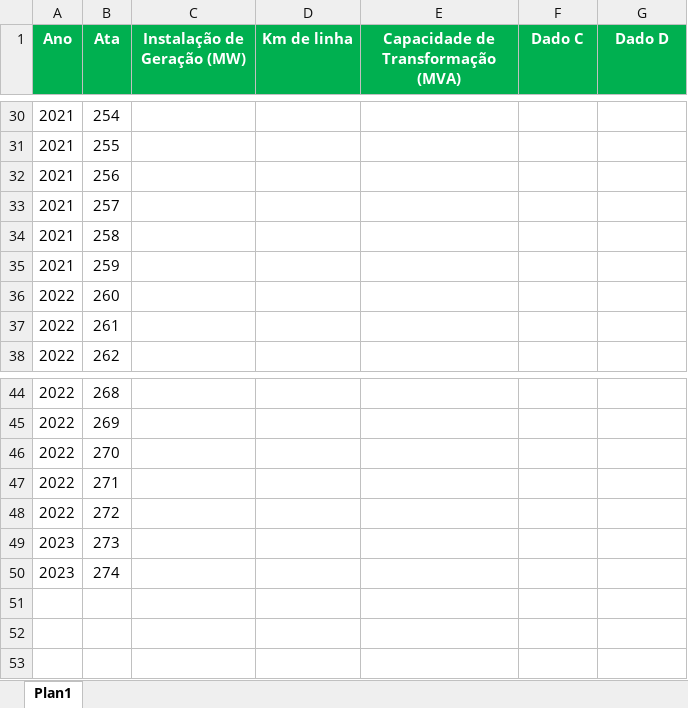
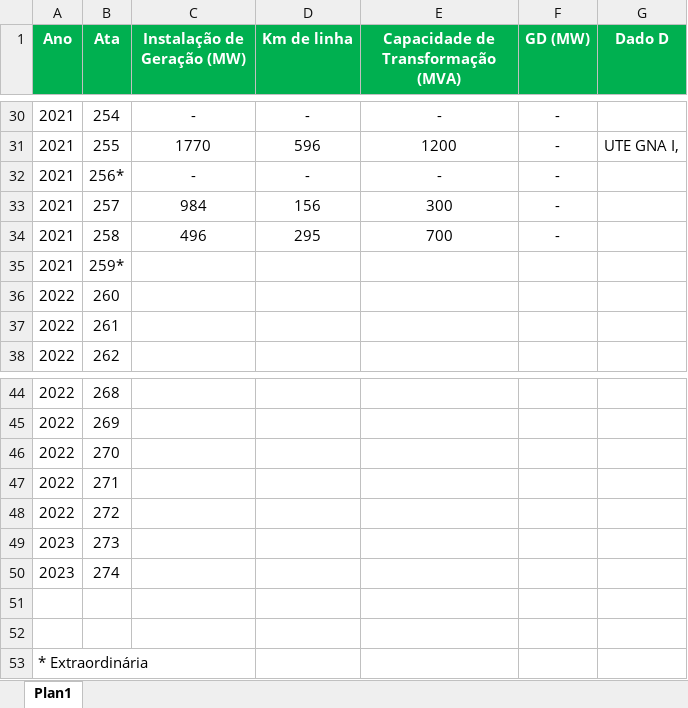
Before and after one commit to Rafa3lAlbuqueruqe/Planejamento_energetico_trabalhos, an Excel workbook: Seminário 1 - CMSE/Atas - 2020 a 2023 - Dados.xlsx, sheet Plan1, drawn as a sheet; only a part is shown, gaps mark what is left out; values as stored, in another font and other column widths than the file's, no borders; charts and pictures not drawn; removed rows and columns are numbered as before the commit, all else as after; the diff covers the shown part only; the diff names each change by its address in the sheet, - before the commit and + after, or states it on an @@ line.

```diff
--- a/Seminário 1 - CMSE/Atas - 2020 a 2023 - Dados.xlsx (sheet Plan1)
+++ b/Seminário 1 - CMSE/Atas - 2020 a 2023 - Dados.xlsx (sheet Plan1)
-F1: Dado C
+F1: GD (MW)
-C30 (Instalação de Geração (MW)): (empty)
+C30 (Instalação de Geração (MW)): -
-D30 (Km de linha): (empty)
+D30 (Km de linha): -
-E30: (empty)
+E30: -
-F30:F31 (GD (MW)): (empty)
+F30:F31 (GD (MW)): -
-C31 (Instalação de Geração (MW)): (empty)
+C31 (Instalação de Geração (MW)): 1770
-D31 (Km de linha): (empty)
+D31 (Km de linha): 596
-E31: (empty)
+E31: 1200
-G31 (Dado D): (empty)
+G31 (Dado D): UTE GNA I,
-row 32: 2021 | 256
+row 32: 2021 | 256* | - | - | - | -
-C33 (Instalação de Geração (MW)): (empty)
+C33 (Instalação de Geração (MW)): 984
-D33 (Km de linha): (empty)
+D33 (Km de linha): 156
-E33: (empty)
+E33: 300
-F33:F34 (GD (MW)): (empty)
+F33:F34 (GD (MW)): -
-C34 (Instalação de Geração (MW)): (empty)
+C34 (Instalação de Geração (MW)): 496
-D34 (Km de linha): (empty)
+D34 (Km de linha): 295
-E34: (empty)
+E34: 700
-B35 (Ata): 259
+B35 (Ata): 259*
+row 51: (empty)
+row 52: (empty)
+row 53: * Extraordinária
```
Also changed, not shown: 9 added rows, 9 removed rows and 67 edited cells elsewhere in this sheet, charts or pictures, Seminário 1 - CMSE/energia_armazenada.xlsx, 1 other file.
